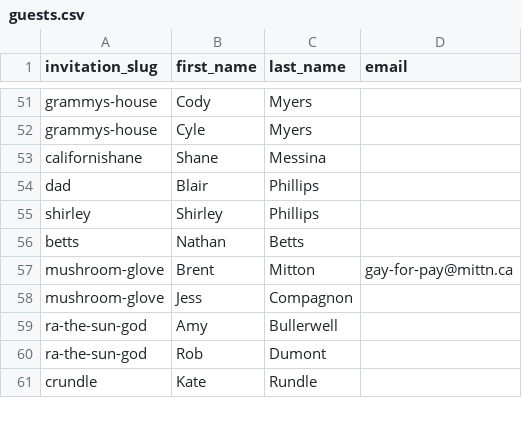
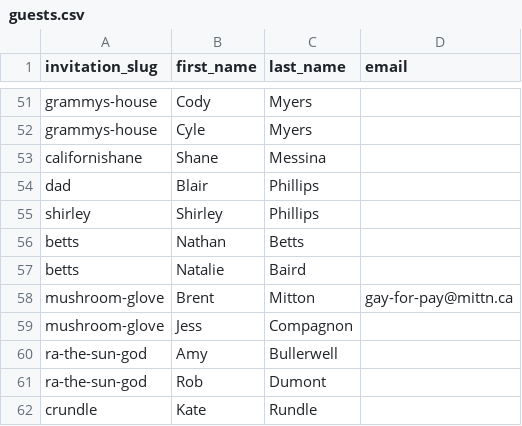
Before and after one commit to ncphillips/larawed, a CSV file: data/guests.csv, drawn as a sheet; only a part is shown, gaps mark what is left out; the diff names each change by its address in the sheet, - before the commit and + after, or states it on an @@ line.

Commit message:
Add Natalie Baird

```diff
--- a/data/guests.csv
+++ b/data/guests.csv
+row 57: betts | Natalie | Baird
```
